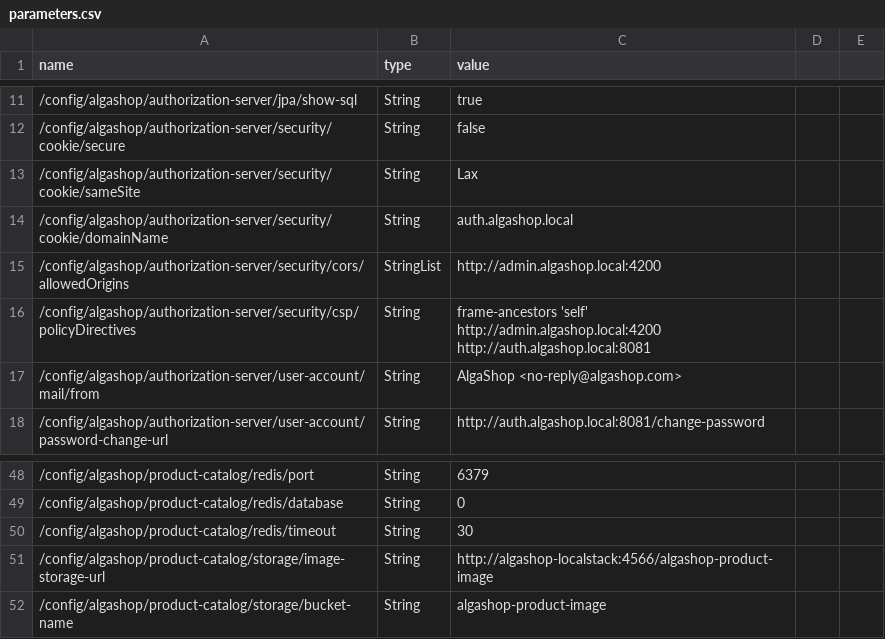
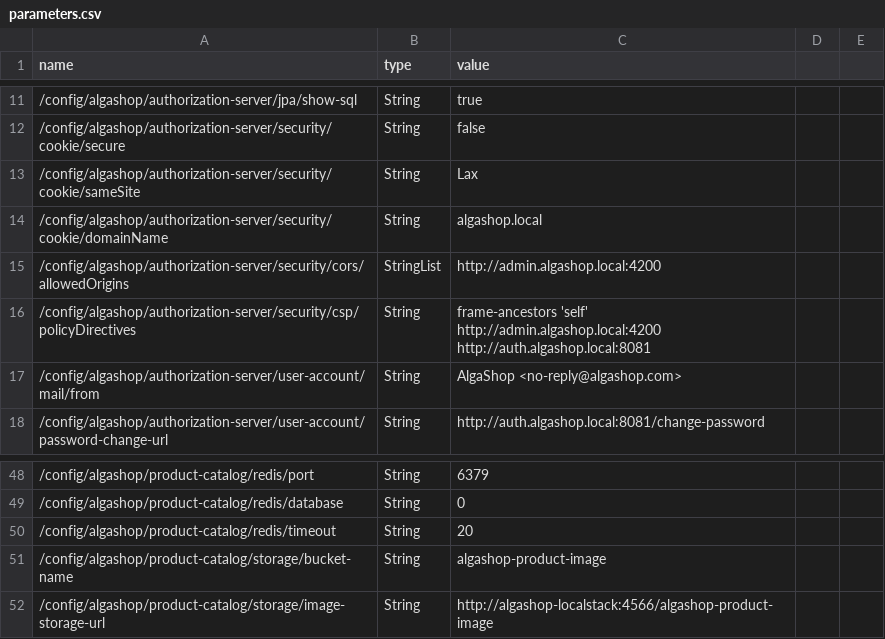
Before and after one commit to rafaelsous/ems-algashop-meta, a CSV file: etc/aws/parameters.csv, drawn as a sheet; only a part is shown, gaps mark what is left out.

```diff
--- a/etc/aws/parameters.csv
+++ b/etc/aws/parameters.csv
@@ -13,3 +13,3 @@ name,type,value
 /config/algashop/authorization-server/security/cookie/sameSite,String,Lax
-/config/algashop/authorization-server/security/cookie/domainName,String,auth.algashop.local
+/config/algashop/authorization-server/security/cookie/domainName,String,algashop.local
 /config/algashop/authorization-server/security/cors/allowedOrigins,StringList,http://admin.algashop.local:4200
@@ -49,4 +49,4 @@ name,type,value
 /config/algashop/product-catalog/redis/database,String,0
-/config/algashop/product-catalog/redis/timeout,String,30
+/config/algashop/product-catalog/redis/timeout,String,20
+/config/algashop/product-catalog/storage/bucket-name,String,algashop-product-image
 /config/algashop/product-catalog/storage/image-storage-url,String,http://algashop-localstack:4566/algashop-product-image
-/config/algashop/product-catalog/storage/bucket-name,String,algashop-product-image
```
Also changed, not shown: etc/aws/secrets.csv, 3 other files.
